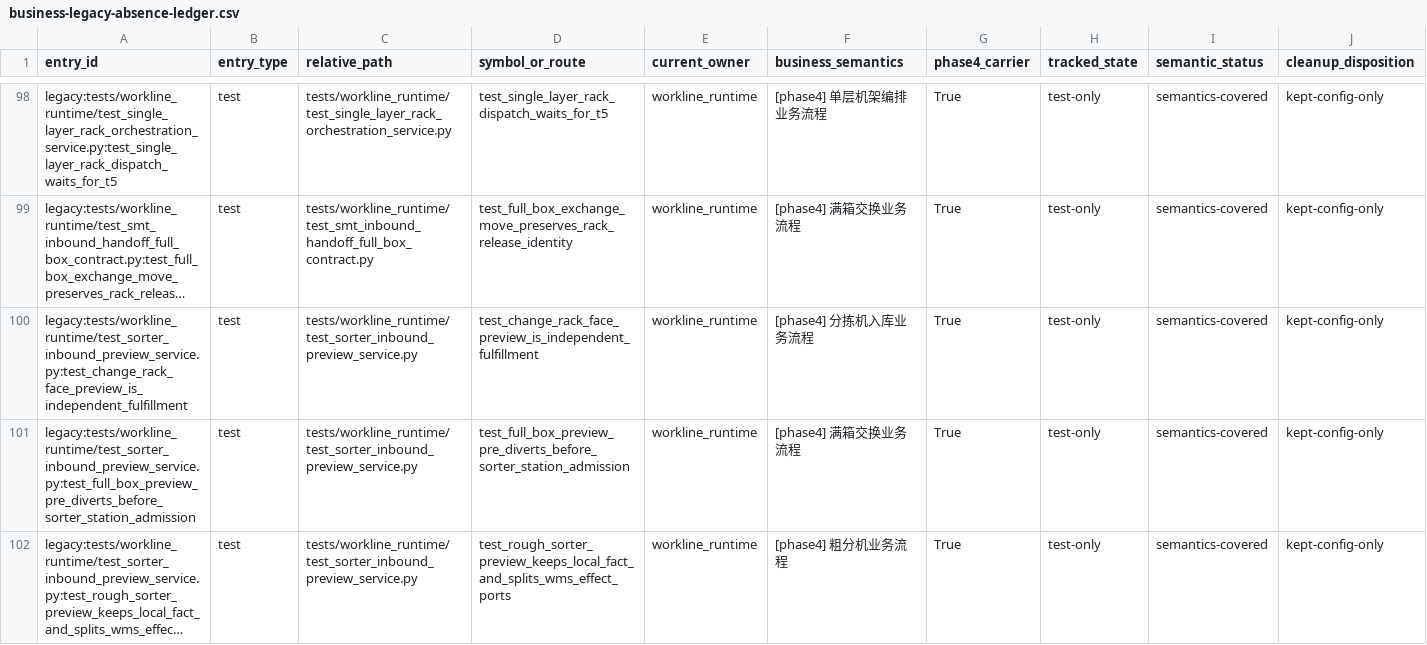
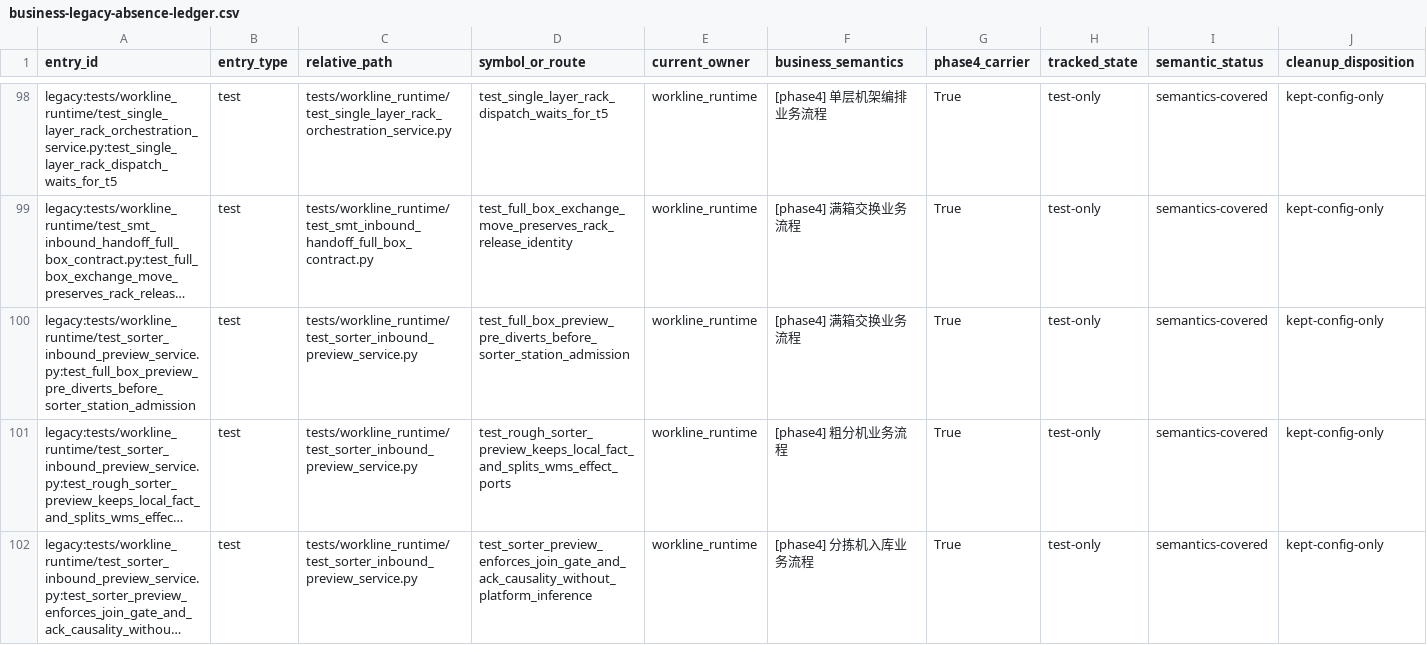
Before and after one commit to kaizhoumasha/wes_backend, a CSV file: docs/architecture/business-legacy-absence-ledger.csv, drawn as a sheet; only a part is shown, gaps mark what is left out; the shorter side is filled out with more unchanged rows; long unchanged cells end in …; rows hold the shown columns only; the diff names each change by its address in the sheet, - before the commit and + after, or states it on an @@ line.

```diff
--- a/docs/architecture/business-legacy-absence-ledger.csv
+++ b/docs/architecture/business-legacy-absence-ledger.csv
-row 100: legacy:tests/workline_runtime/test_sorter_inbound_preview_service.py:test_change_rack_face_preview_is_independent_fulfillment | test | tests/workline_runtime/test_sorter_inbound_preview_service.py | test_change_rack_face_preview_is_independent_fulfillment | workline_runtime | [phase4] 分拣机入库业务流程 | True | test-only | semantics-covered | kept-config-only
```
Also changed, not shown: docs/architecture/legacy-cleanup-matrix.csv, 46 other files.
